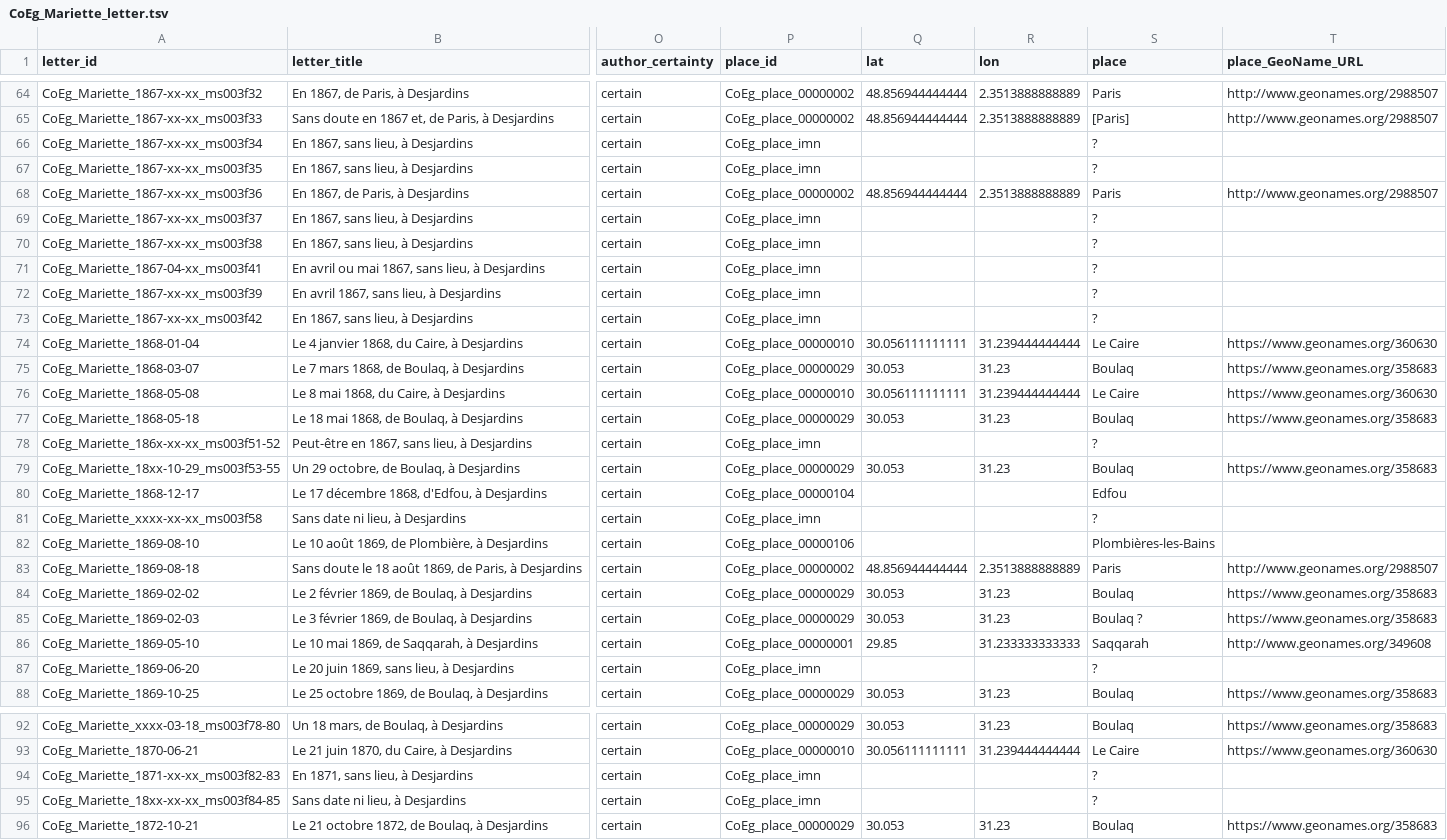
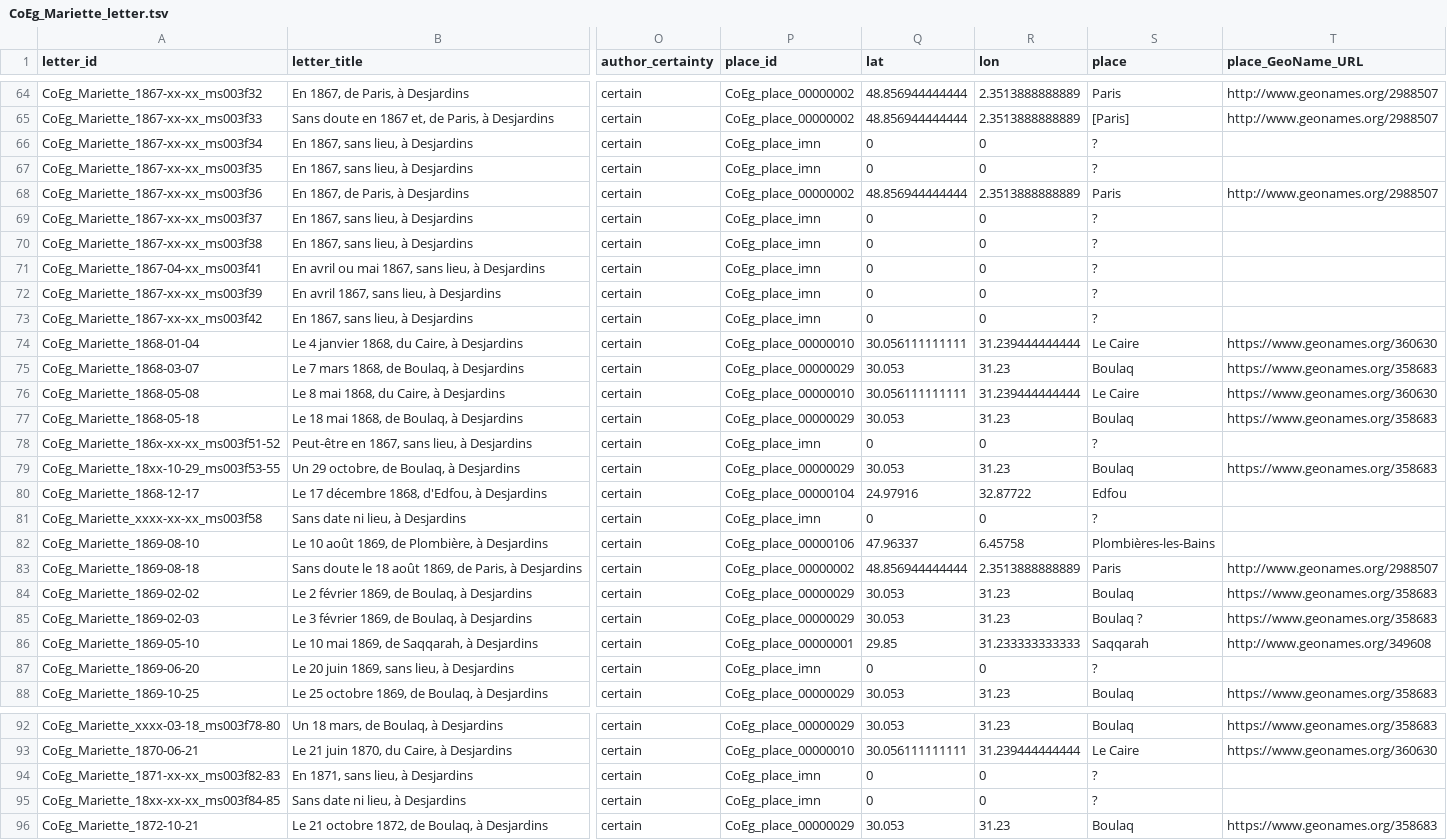
Before and after one commit to ThLebee/CoEg, a TSV file: archives/CoEg_Mariette/2021-02_v0,94/CoEg_Mariette_letter.tsv, drawn as a sheet; only a part is shown, gaps mark what is left out; the diff names each change by its address in the sheet, - before the commit and + after, or states it on an @@ line.

Commit message:
Add files via upload

```diff
--- a/archives/CoEg_Mariette/2021-02_v0,94/CoEg_Mariette_letter.tsv
+++ b/archives/CoEg_Mariette/2021-02_v0,94/CoEg_Mariette_letter.tsv
-Q66:Q67 (lat): (empty)
+Q66:Q67 (lat): 0
-R66:R67 (lon): (empty)
+R66:R67 (lon): 0
-Q69:Q73 (lat): (empty)
+Q69:Q73 (lat): 0
-R69:R73 (lon): (empty)
+R69:R73 (lon): 0
-Q78 (lat): (empty)
+Q78 (lat): 0
-R78 (lon): (empty)
+R78 (lon): 0
-Q80 (lat): (empty)
+Q80 (lat): 24.97916
-R80 (lon): (empty)
+R80 (lon): 32.87722
-Q81 (lat): (empty)
+Q81 (lat): 0
-R81 (lon): (empty)
+R81 (lon): 0
-Q82 (lat): (empty)
+Q82 (lat): 47.96337
-R82 (lon): (empty)
+R82 (lon): 6.45758
-Q87 (lat): (empty)
+Q87 (lat): 0
-R87 (lon): (empty)
+R87 (lon): 0
-Q94:Q95 (lat): (empty)
+Q94:Q95 (lat): 0
-R94:R95 (lon): (empty)
+R94:R95 (lon): 0
```
